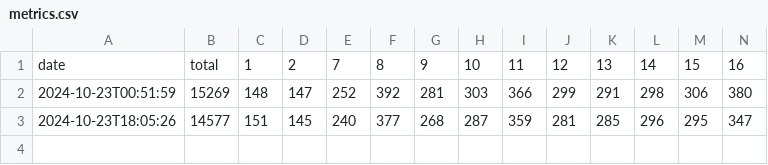
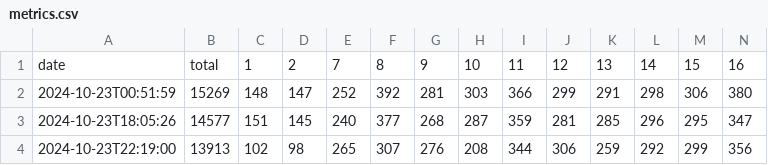
Before and after one commit to yangli2/gymnasium-search-race, a CSV file: metrics/metrics.csv, drawn as a sheet; only a part is shown; rows hold the shown columns only; the diff names each change by its address in the sheet, - before the commit and + after, or states it on an @@ line.

Commit message:
chore: update best model and metrics

```diff
--- a/metrics/metrics.csv
+++ b/metrics/metrics.csv
+row 4: 2024-10-23T22:19:00 | 13913 | 102 | 98 | 265 | 307 | 276 | 208 | 344 | 306 | 259 | 292 | 299 | 356
```
Also changed, not shown: 1 other file.
